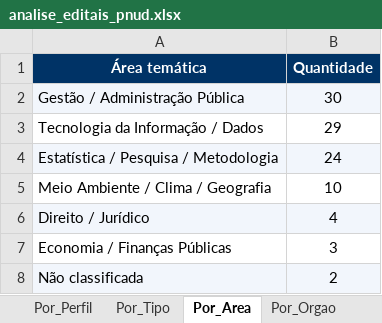
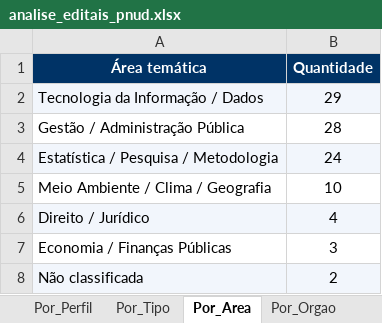
Before and after one commit to jorgel-mendes/analise-editais, an Excel workbook: analise_editais_pnud.xlsx, sheet Por_Area, drawn as a sheet; values as stored, in another font and other column widths than the file's, no borders; removed rows and columns are numbered as before the commit, all else as after; the diff names each change by its address in the sheet, - before the commit and + after, or states it on an @@ line.

```diff
--- a/analise_editais_pnud.xlsx (sheet Por_Area)
+++ b/analise_editais_pnud.xlsx (sheet Por_Area)
-row 2: Gestão / Administração Pública | 30
-A2:B2 fill: none
+A2:B2 fill: #F2F6FC
+row 3: Gestão / Administração Pública | 28
```
Also changed, not shown: sheet Editais, sheet Resumo, sheet Por_Orgao, sheet Por_Fonte, sheet Por_Tipo, sheet Perfis, 1 more sheet, 6 other files.
